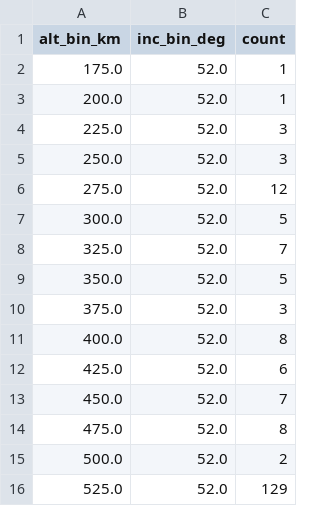
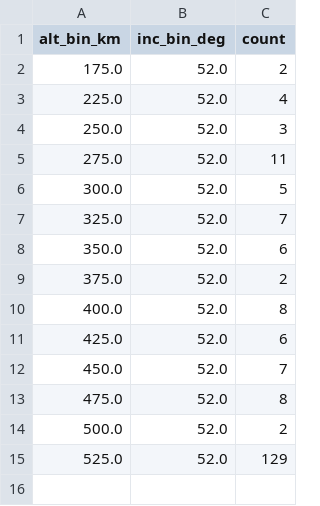
Before and after one commit to kartik703/space_app, a CSV file: data/congestion_bins.csv, drawn as a sheet.

```diff
--- a/data/congestion_bins.csv
+++ b/data/congestion_bins.csv
@@ -1,11 +1,10 @@
 alt_bin_km,inc_bin_deg,count
-175.0,52.0,1
-200.0,52.0,1
-225.0,52.0,3
+175.0,52.0,2
+225.0,52.0,4
 250.0,52.0,3
-275.0,52.0,12
+275.0,52.0,11
 300.0,52.0,5
 325.0,52.0,7
-350.0,52.0,5
-375.0,52.0,3
+350.0,52.0,6
+375.0,52.0,2
 400.0,52.0,8
```
Also changed, not shown: data/kp_latest.csv, data/tle_altinc.csv, 1 other file.
